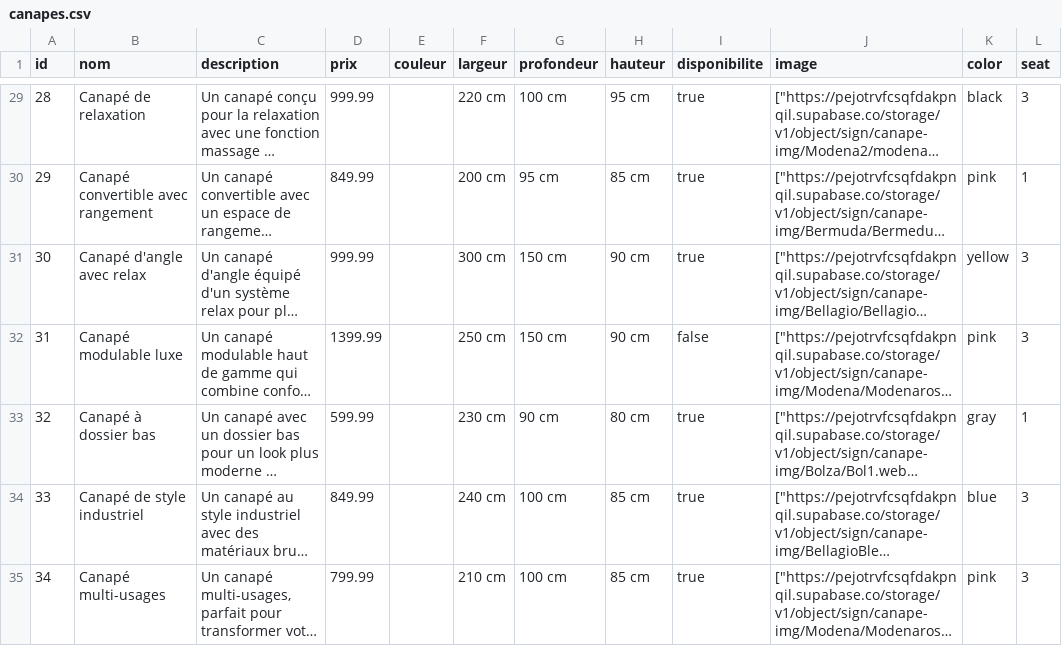
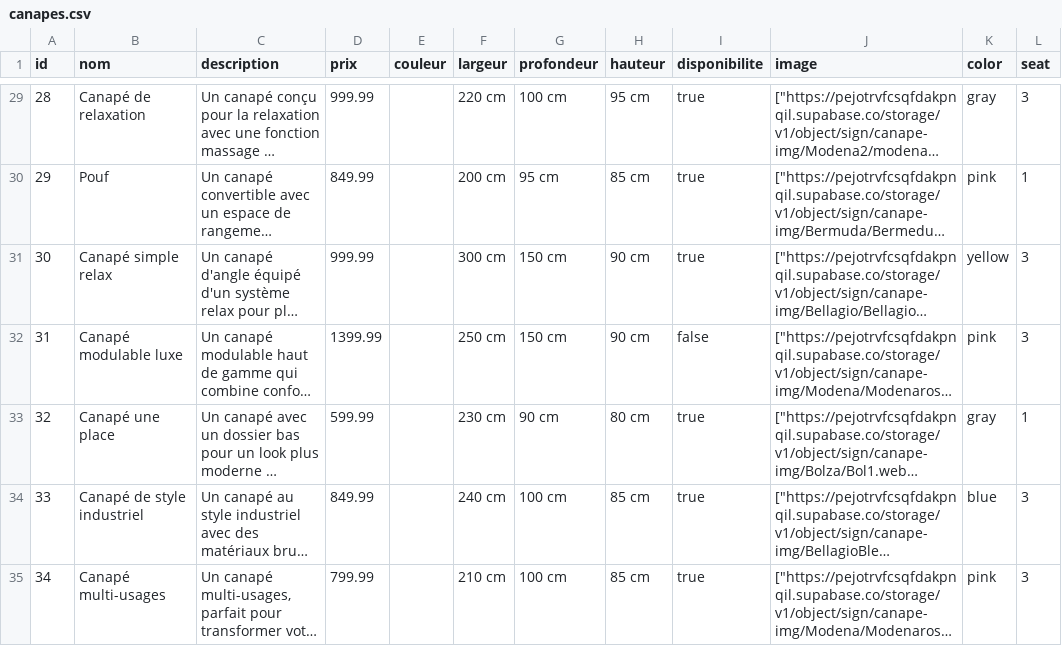
Before and after one commit to Mahmoud974/e-commerce-project, a CSV file: src/db/canapes.csv, drawn as a sheet; only a part is shown, gaps mark what is left out; long unchanged cells end in …; the diff covers the shown part only; the diff names each change by its address in the sheet, - before the commit and + after, or states it on an @@ line.

```diff
--- a/src/db/canapes.csv
+++ b/src/db/canapes.csv
-K29 (color): black
+K29 (color): gray
-B30 (nom): Canapé convertible avec rangement
+B30 (nom): Pouf
-B31 (nom): Canapé d'angle avec relax
+B31 (nom): Canapé simple relax
-B33 (nom): Canapé à dossier bas
+B33 (nom): Canapé une place
```
Also changed, not shown: 21 edited cells elsewhere in this file, 4 other files.
